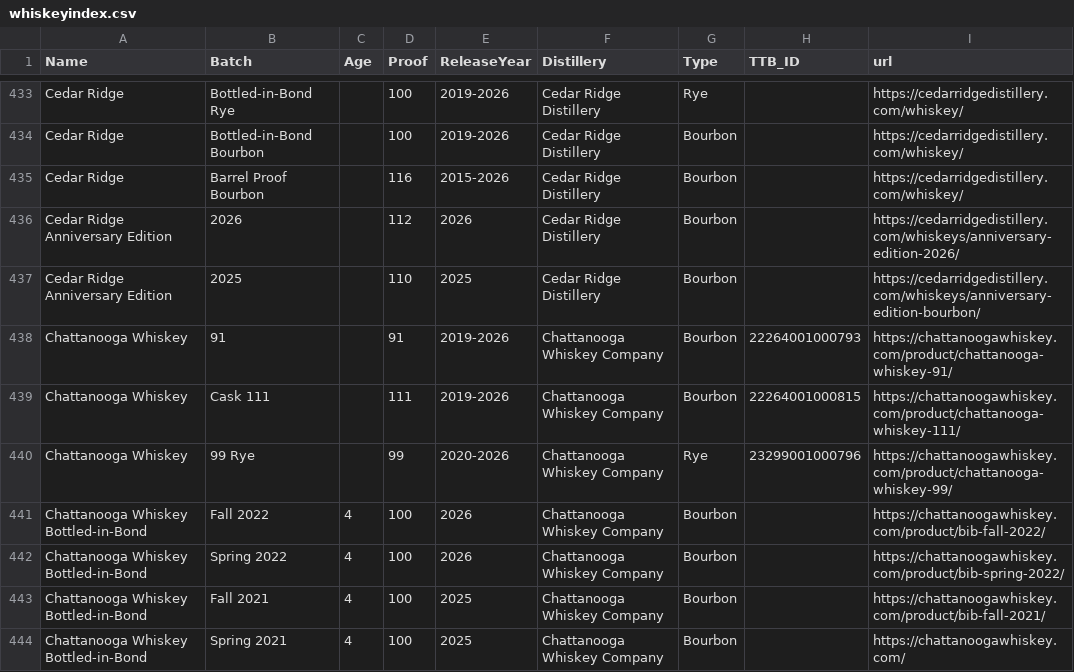
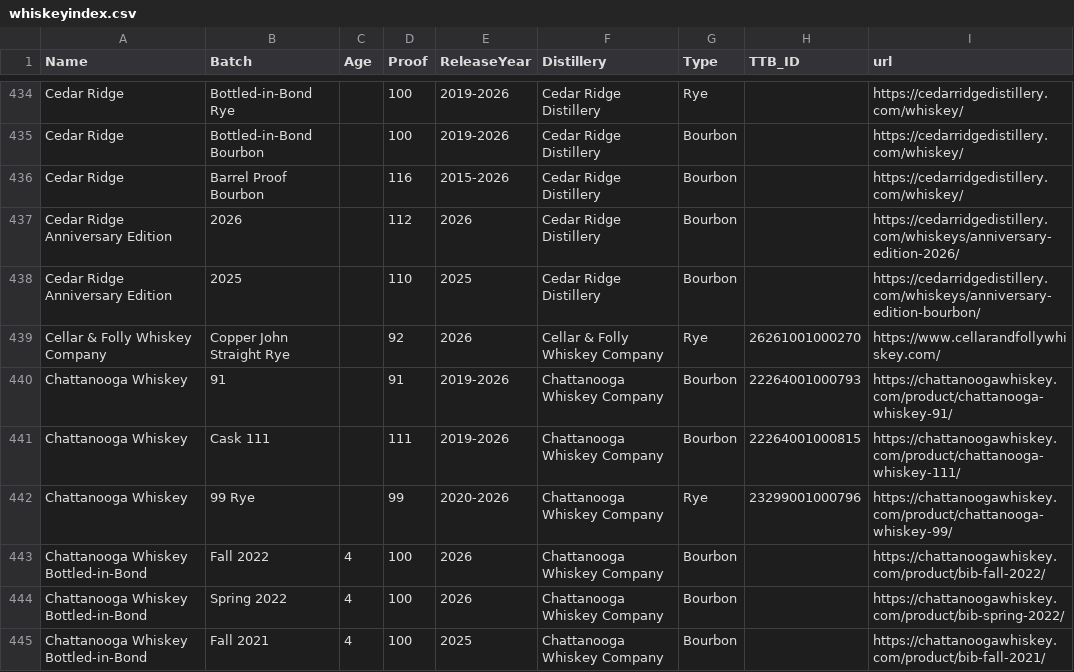
Before and after one commit to weshaggard/whiskeyproofs, a CSV file: _data/whiskeyindex.csv, drawn as a sheet; only a part is shown, gaps mark what is left out; the shorter side is filled out with more unchanged rows; the diff covers the shown part only.

```diff
--- a/_data/whiskeyindex.csv
+++ b/_data/whiskeyindex.csv
@@ -437,2 +438,3 @@ Cedar Ridge Anniversary Edition,2026,,112,2026,Cedar Ridge Distillery,Bourbon,,h
 Cedar Ridge Anniversary Edition,2025,,110,2025,Cedar Ridge Distillery,Bourbon,,https://cedarridgedistillery.com/whiskeys/anniversary-edition-bourbon/
+Cellar & Folly Whiskey Company,Copper John Straight Rye,,92,2026,Cellar & Folly Whiskey Company,Rye,26261001000270,https://www.cellarandfollywhiskey.com/
 Chattanooga Whiskey,91,,91,2019-2026,Chattanooga Whiskey Company,Bourbon,22264001000793,https://chattanoogawhiskey.com/product/chattanooga-whiskey-91/
```
Also changed, not shown: 9 added rows elsewhere in this file.
